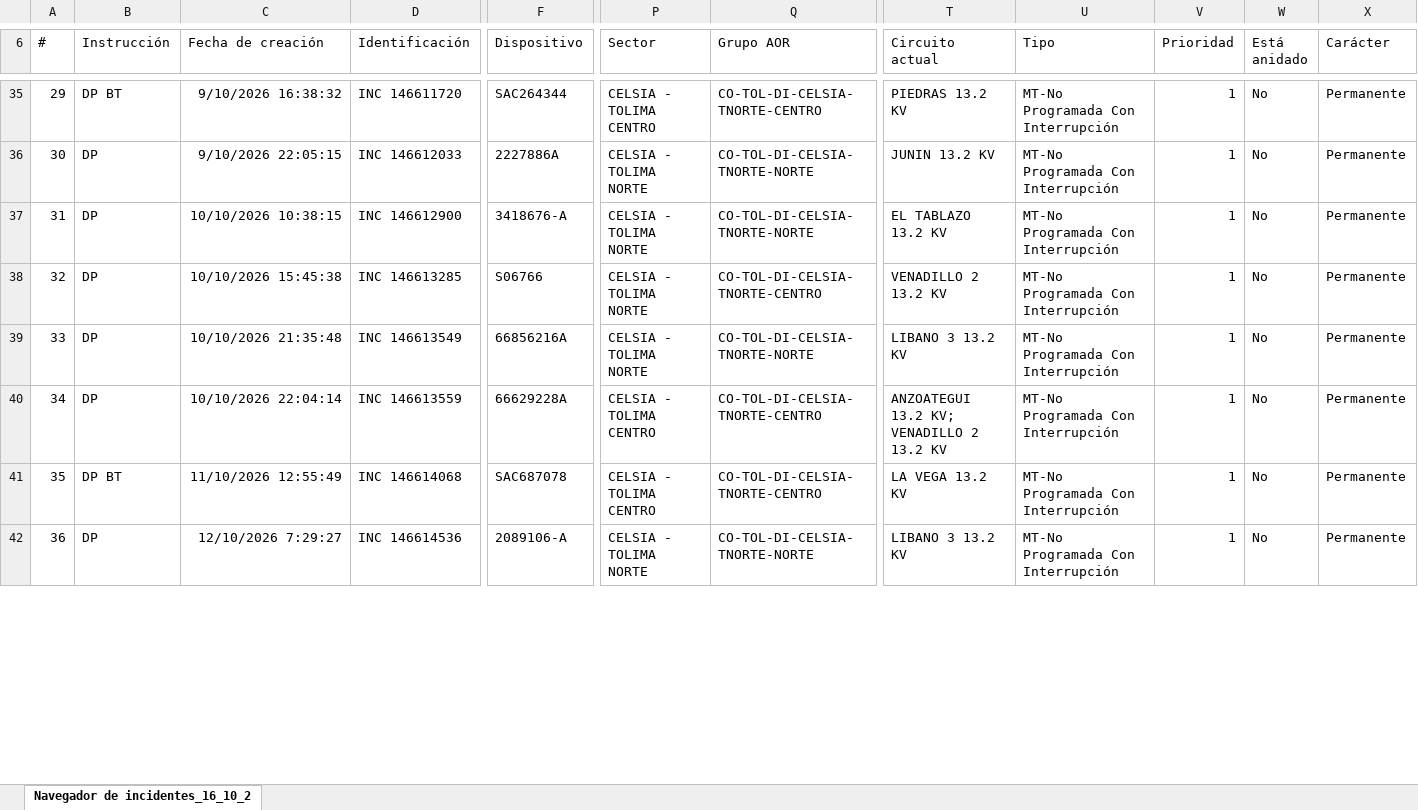
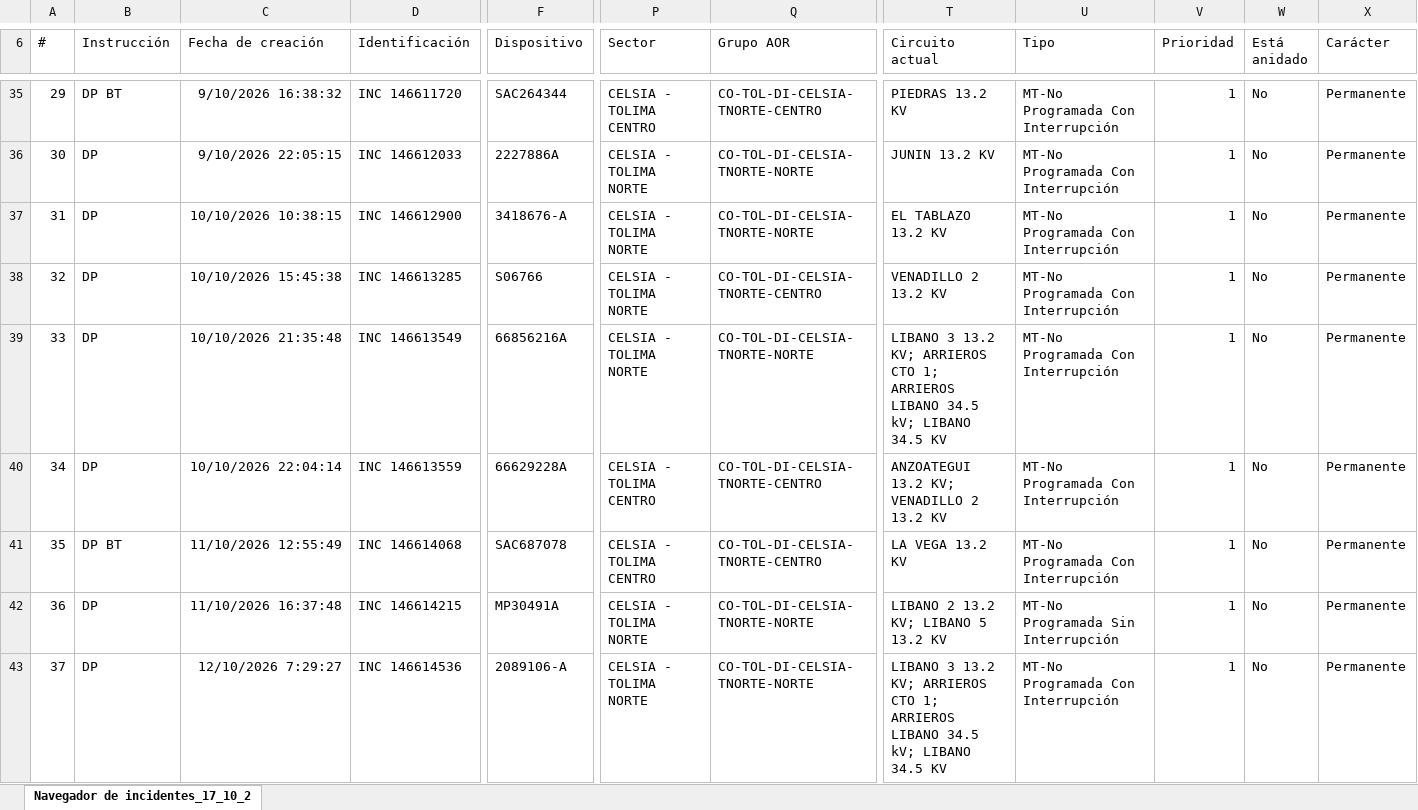
Before and after one commit to ingcentro-eng/monitor-dp-centro, an Excel workbook: Base_DP.xlsx, sheet Navegador de incidentes_17_10_2, drawn as a sheet; only a part is shown, gaps mark what is left out; values as stored, in another font and other column widths than the file's, no borders; addresses are those after the commit; rows hold the shown columns only; the diff covers the shown part only; the diff names each change by its address in the sheet, - before the commit and + after, or states it on an @@ line.

```diff
--- a/Base_DP.xlsx (sheet Navegador de incidentes_17_10_2)
+++ b/Base_DP.xlsx (sheet Navegador de incidentes_17_10_2)
-sheet tab: Navegador de incidentes_16_10_2
+sheet tab: Navegador de incidentes_17_10_2
@@ column A (#) renumbered from row 1 down @@
-T39 (Circuito actual): LIBANO 3 13.2 KV
+T39 (Circuito actual): LIBANO 3 13.2 KV; ARRIEROS CTO 1; ARRIEROS LIBANO 34.5 kV; LIBANO 34.5 KV
+row 42: 36 | DP | 11/10/2026 16:37:48 | INC 146614215 | MP30491A | CELSIA - TOLIMA NORTE | CO-TOL-DI-CELSIA-TNORTE-NORTE | LIBANO 2 13.2 KV; LIBANO 5 13.2 KV | MT-No Programada Sin Interrupción | 1 | No | Permanente
-T43 (Circuito actual): LIBANO 3 13.2 KV
+T43 (Circuito actual): LIBANO 3 13.2 KV; ARRIEROS CTO 1; ARRIEROS LIBANO 34.5 kV; LIBANO 34.5 KV
```
Also changed, not shown: 2 added rows, 1 removed row and 47 edited cells elsewhere in this sheet.
